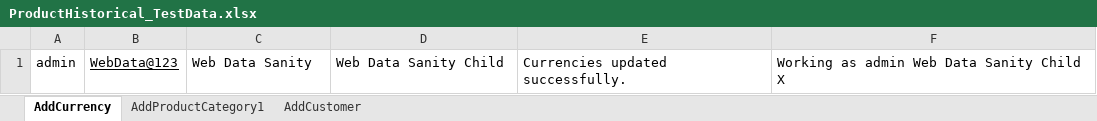
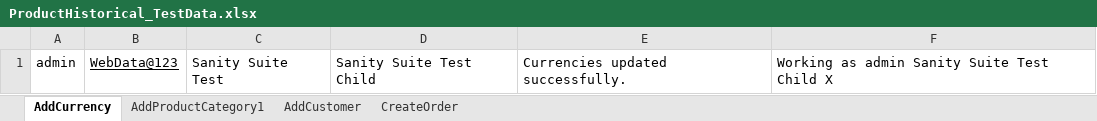
Before and after one commit to indianashu/WDAutomation, an Excel workbook: ProductHistorical_TestData.xlsx, sheet AddCurrency, drawn as a sheet; values as stored, in another font and other column widths than the file's, no borders; the diff names each change by its address in the sheet, - before the commit and + after, or states it on an @@ line.

```diff
--- a/ProductHistorical_TestData.xlsx (sheet AddCurrency)
+++ b/ProductHistorical_TestData.xlsx (sheet AddCurrency)
+sheet tab: CreateOrder
-C1: Web Data Sanity
+C1: Sanity Suite Test
-D1: Web Data Sanity Child
+D1: Sanity Suite Test Child
-F1: Working as admin Web Data Sanity Child X
+F1: Working as admin Sanity Suite Test Child X
```
Also changed, not shown: sheet AddCustomer, sheet AddProductCategory1, Webdata_TestData.xlsx, 18 other files.
